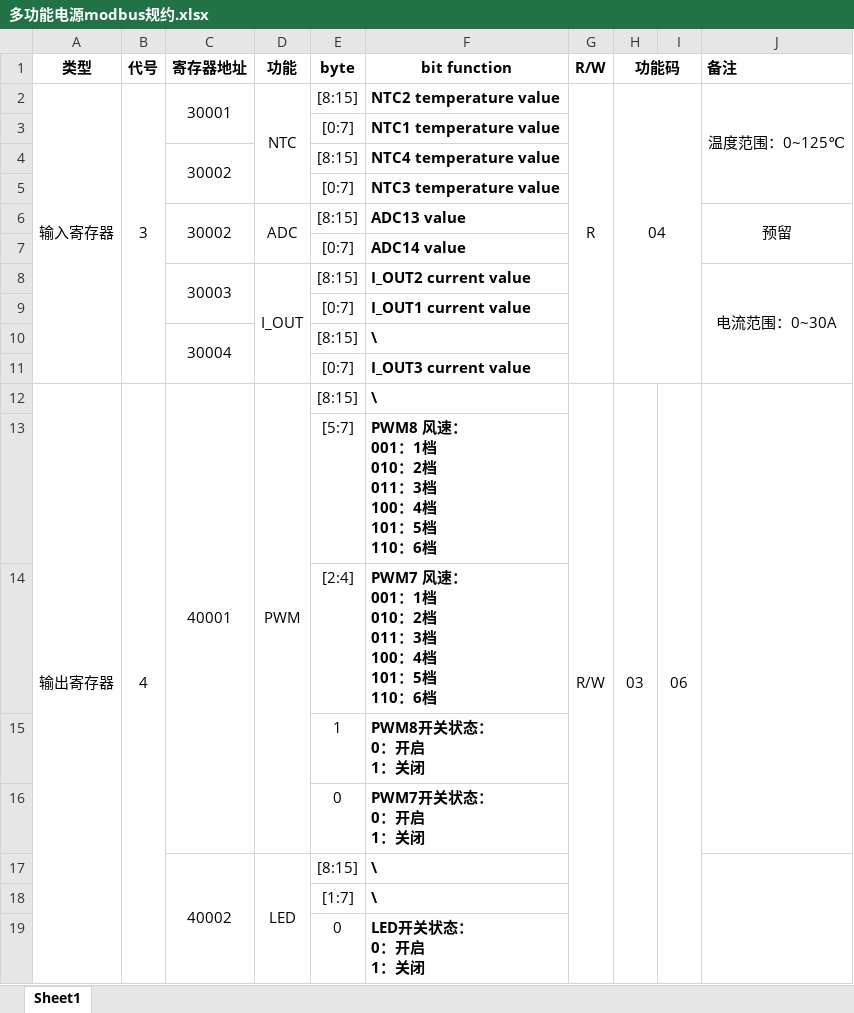
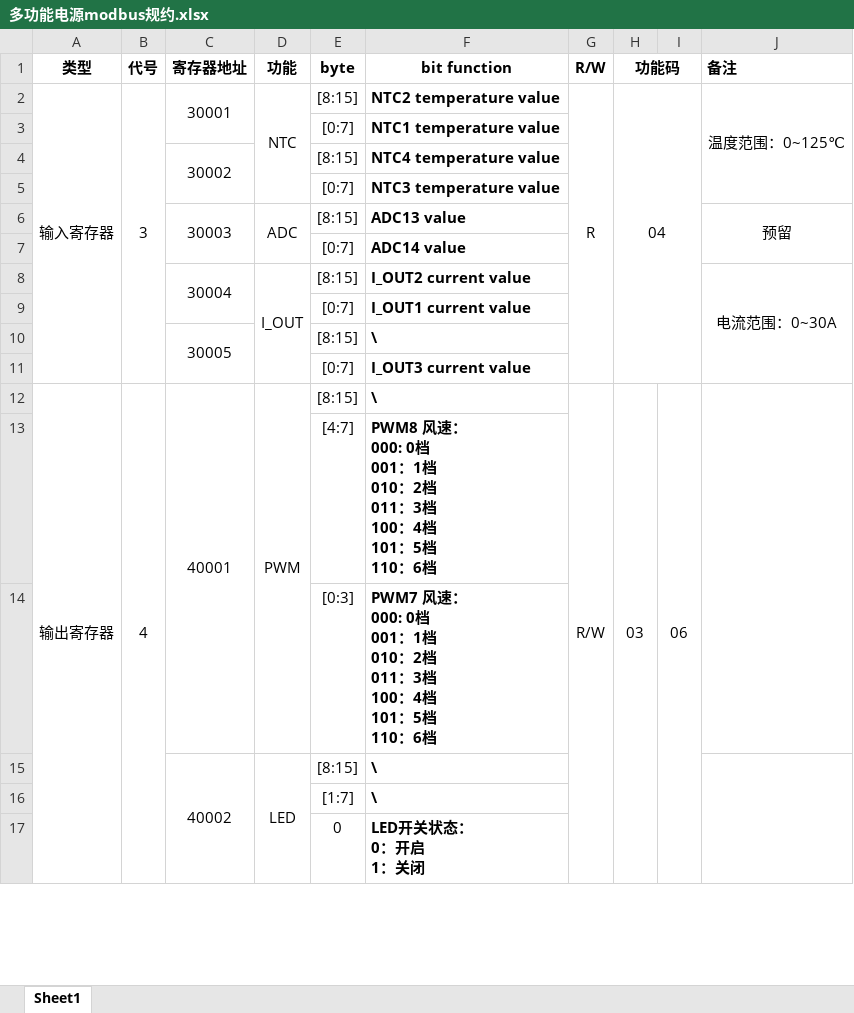
Before and after one commit to qm-sy/KP_350_POWER, an Excel workbook: README/多功能电源modbus规约.xlsx, sheet Sheet1, drawn as a sheet; only a part is shown; values as stored, in another font and other column widths than the file's, no borders; removed rows and columns are numbered as before the commit, all else as after; ↵ is a line break in a cell; the diff names each change by its address in the sheet, - before the commit and + after, or states it on an @@ line.

```diff
--- a/README/多功能电源modbus规约.xlsx (sheet Sheet1)
+++ b/README/多功能电源modbus规约.xlsx (sheet Sheet1)
-C6 (寄存器地址): 30002
+C6 (寄存器地址): 30003
-C8 (寄存器地址): 30003
+C8 (寄存器地址): 30004
-C10 (寄存器地址): 30004
+C10 (寄存器地址): 30005
-E13 (byte): [5:7]
+E13 (byte): [4:7]
-F13 (bit function): …风速： ↵ 001：1档…
+F13 (bit function): …风速： ↵ 000: 0档 ↵ 001：1档…
-row 14:  |  |  |  | [2:4] | PWM7 风速： ↵ 001：1档 ↵ 010：2档 ↵ 011：3档 ↵ 100：4档 ↵ 101：5档 ↵ 110：6档
-row 15:  |  |  |  | 1 | PWM8开关状态： ↵ 0：开启 ↵ 1：关闭
-row 16:  |  |  |  | 0 | PWM7开关状态： ↵ 0：开启 ↵ 1：关闭
+row 14:  |  |  |  | [0:3] | PWM7 风速： ↵ 000: 0档 ↵ 001：1档 ↵ 010：2档 ↵ 011：3档 ↵ 100：4档 ↵ 101：5档 ↵ 110：6档
```
Also changed, not shown: 59 other files.
